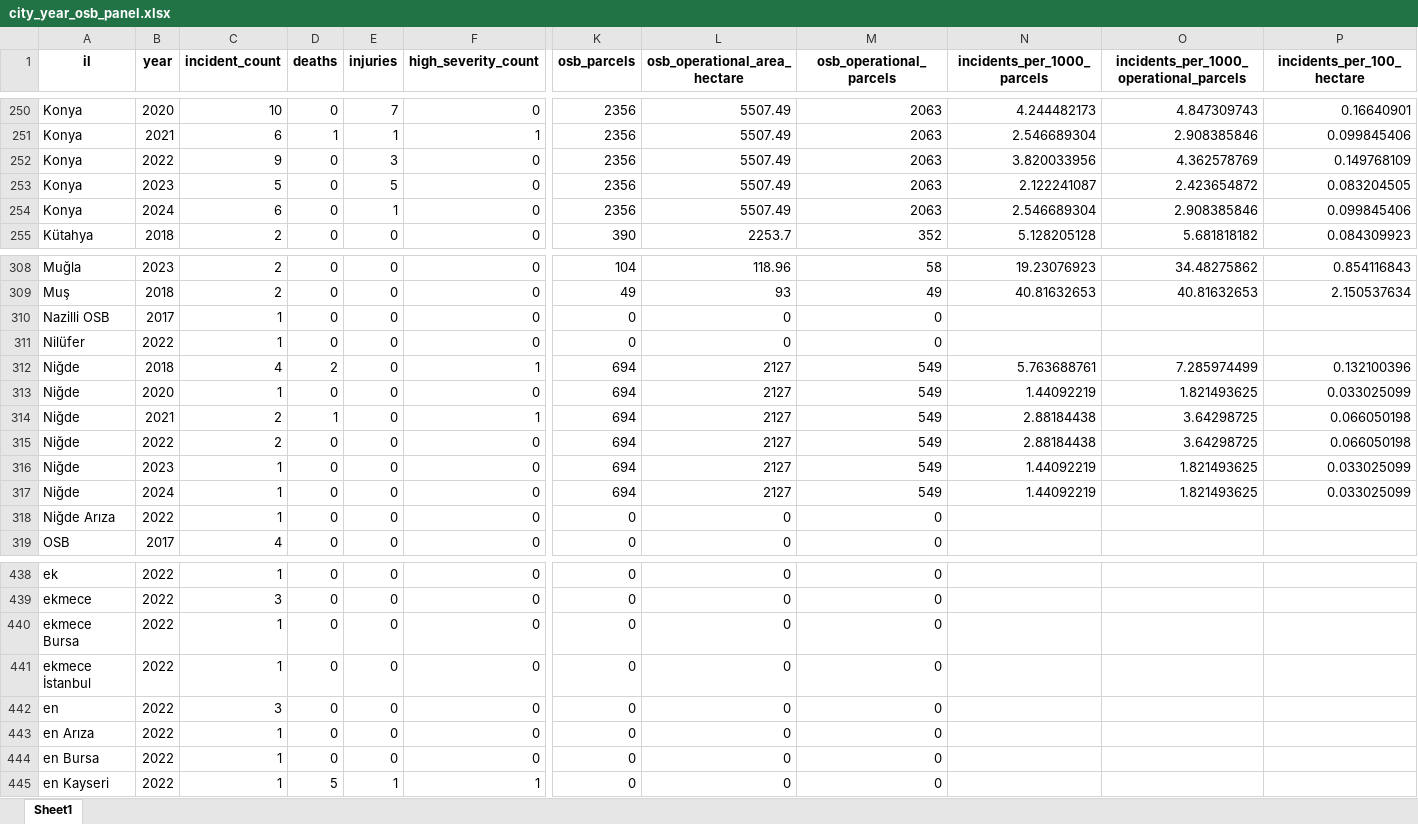
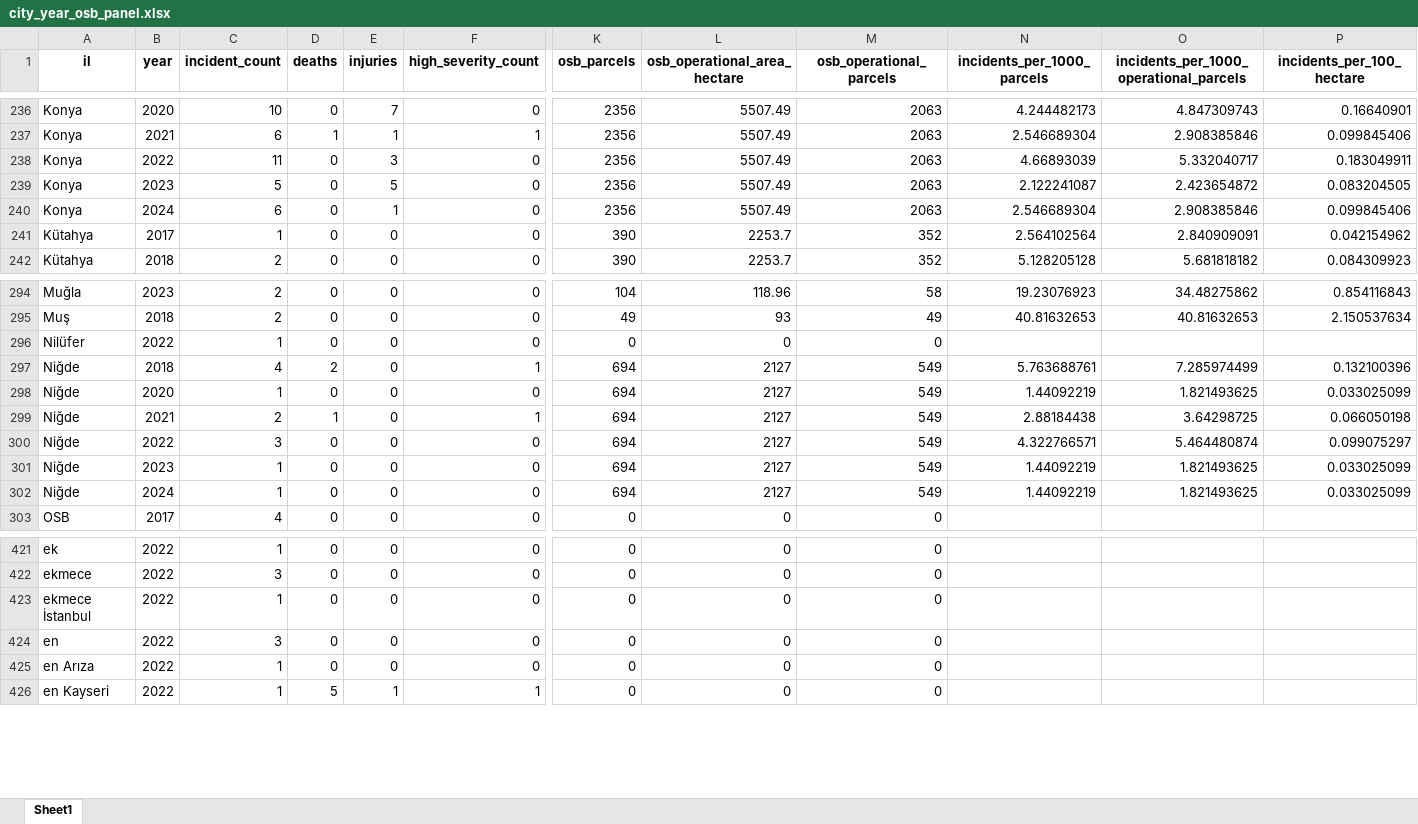
Before and after one commit to kutluhangok/istanbul-industrial-fires, an Excel workbook: data/processed/city_year_osb_panel.xlsx, sheet Sheet1, drawn as a sheet; only a part is shown, gaps mark what is left out; values as stored, in another font and other column widths than the file's, no borders; removed rows and columns are numbered as before the commit, all else as after; rows hold the shown columns only; the diff covers the shown part only; the diff names each change by its address in the sheet, - before the commit and + after, or states it on an @@ line.

```diff
--- a/data/processed/city_year_osb_panel.xlsx (sheet Sheet1)
+++ b/data/processed/city_year_osb_panel.xlsx (sheet Sheet1)
-C238 (incident_count): 9
+C238 (incident_count): 11
-N238 (incidents_per_1000_parcels): 3.820033956
+N238 (incidents_per_1000_parcels): 4.66893039
-O238: 4.362578769
+O238: 5.332040717
-P238 (incidents_per_100_hectare): 0.149768109
+P238 (incidents_per_100_hectare): 0.183049911
+row 241: Kütahya | 2017 | 1 | 0 | 0 | 0 | 390 | 2253.7 | 352 | 2.564102564 | 2.840909091 | 0.042154962
-row 310: Nazilli OSB | 2017 | 1 | 0 | 0 | 0 | 0 | 0 | 0
-C300 (incident_count): 2
+C300 (incident_count): 3
-N300 (incidents_per_1000_parcels): 2.88184438
+N300 (incidents_per_1000_parcels): 4.322766571
-O300: 3.64298725
+O300: 5.464480874
-P300 (incidents_per_100_hectare): 0.066050198
+P300 (incidents_per_100_hectare): 0.099075297
-row 318: Niğde Arıza | 2022 | 1 | 0 | 0 | 0 | 0 | 0 | 0
-row 440: ekmece Bursa | 2022 | 1 | 0 | 0 | 0 | 0 | 0 | 0
-row 444: en Bursa | 2022 | 1 | 0 | 0 | 0 | 0 | 0 | 0
```
Also changed, not shown: 5 added rows, 24 removed rows and 76 edited cells elsewhere in this sheet, data/enrichment/osb_exposure_by_city.xlsx, data/enrichment/osbuk_osb_list.xlsx, 25 other files.
